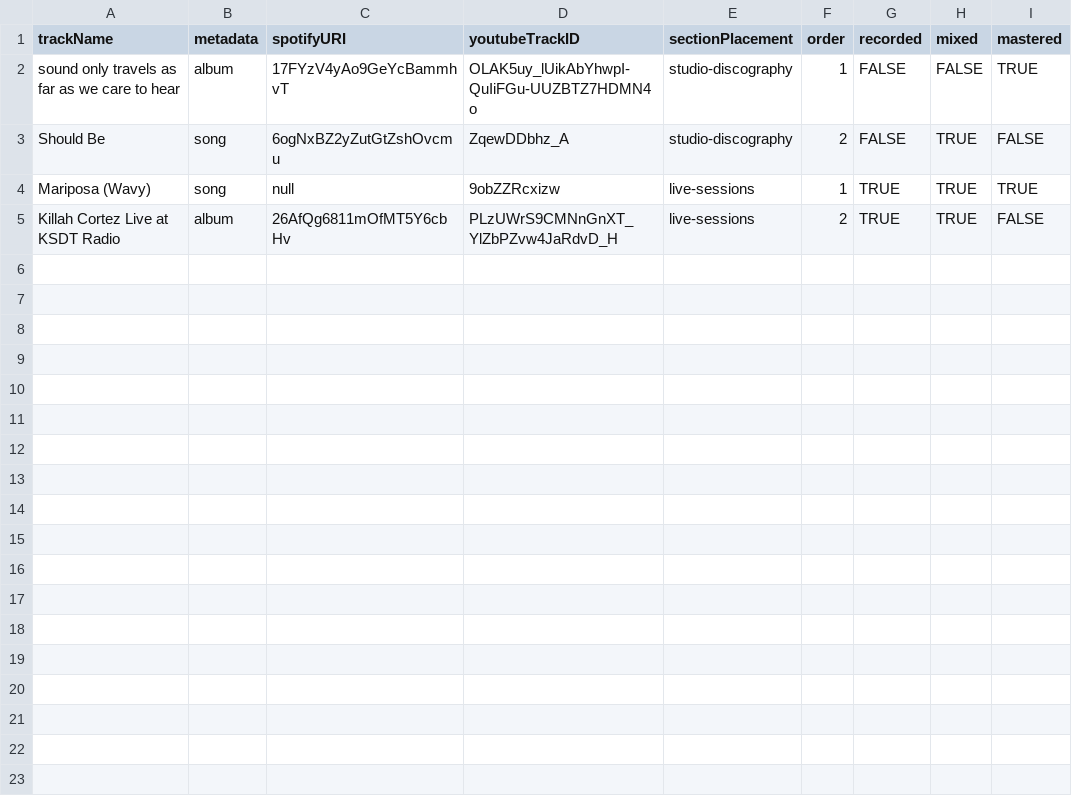
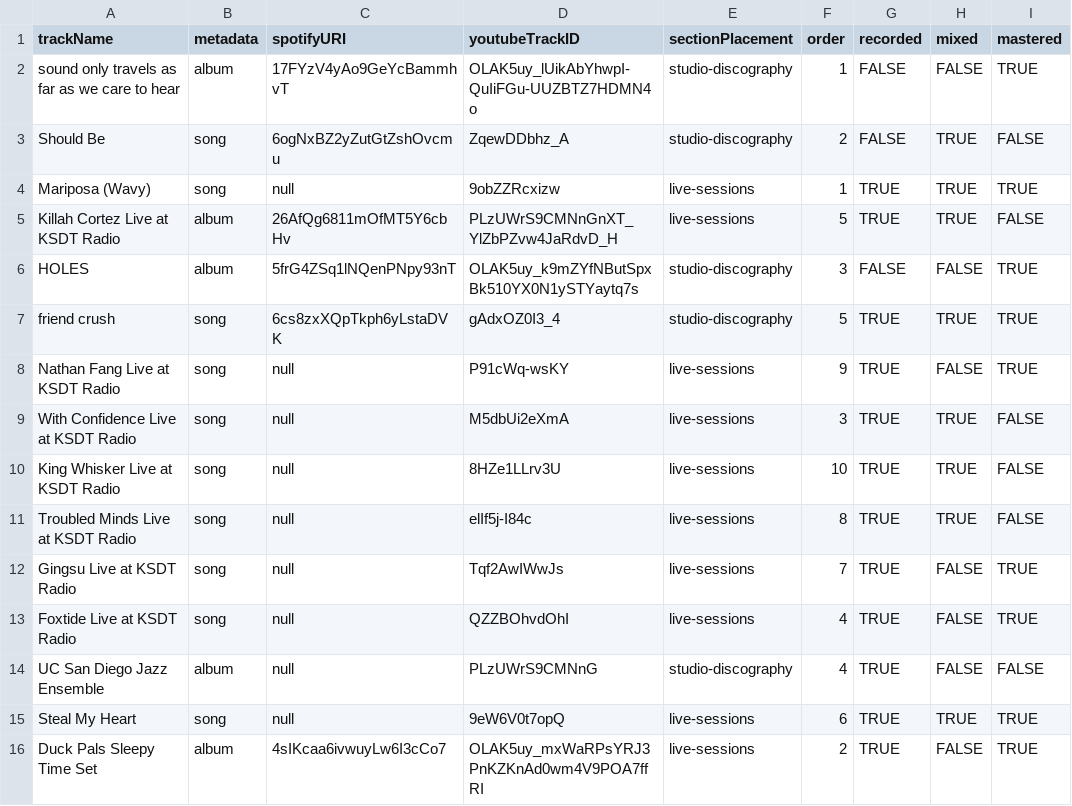
Before and after one commit to udayrajmehra/audio, a CSV file: resources/track-data.csv, drawn as a sheet.

Commit message:
Update track-data.csv

```diff
--- a/resources/track-data.csv
+++ b/resources/track-data.csv
@@ -4,2 +4,13 @@ Should Be,song,6ogNxBZ2yZutGtZshOvcmu,ZqewDDbhz_A,studio-discography,2,FALSE,TRU
 Mariposa (Wavy),song,null,9obZZRcxizw,live-sessions,1,TRUE,TRUE,TRUE
-Killah Cortez Live at KSDT Radio,album,26AfQg6811mOfMT5Y6cbHv,PLzUWrS9CMNnGnXT_YlZbPZvw4JaRdvD_H,live-sessions,2,TRUE,TRUE,FALSE
+Killah Cortez Live at KSDT Radio,album,26AfQg6811mOfMT5Y6cbHv,PLzUWrS9CMNnGnXT_YlZbPZvw4JaRdvD_H,live-sessions,5,TRUE,TRUE,FALSE
+HOLES,album,5frG4ZSq1lNQenPNpy93nT,OLAK5uy_k9mZYfNButSpxBk510YX0N1ySTYaytq7s,studio-discography,3,FALSE,FALSE,TRUE
+friend crush,song,6cs8zxXQpTkph6yLstaDVK,gAdxOZ0I3_4,studio-discography,5,TRUE,TRUE,TRUE
+Nathan Fang Live at KSDT Radio,song,null,P91cWq-wsKY,live-sessions,9,TRUE,FALSE,TRUE
+With Confidence Live at KSDT Radio,song,null,M5dbUi2eXmA,live-sessions,3,TRUE,TRUE,FALSE
+King Whisker Live at KSDT Radio,song,null,8HZe1LLrv3U,live-sessions,10,TRUE,TRUE,FALSE
+Troubled Minds Live at KSDT Radio,song,null,elIf5j-I84c,live-sessions,8,TRUE,TRUE,FALSE
+Gingsu Live at KSDT Radio,song,null,Tqf2AwIWwJs,live-sessions,7,TRUE,FALSE,TRUE
+Foxtide Live at KSDT Radio,song,null,QZZBOhvdOhI,live-sessions,4,TRUE,FALSE,TRUE
+UC San Diego Jazz Ensemble,album,null,PLzUWrS9CMNnG,studio-discography,4,TRUE,FALSE,FALSE
+Steal My Heart,song,null,9eW6V0t7opQ,live-sessions,6,TRUE,TRUE,TRUE
+Duck Pals Sleepy Time Set,album,4sIKcaa6ivwuyLw6I3cCo7,OLAK5uy_mxWaRPsYRJ3PnKZKnAd0wm4V9POA7ffRI,live-sessions,2,TRUE,FALSE,TRUE
```
